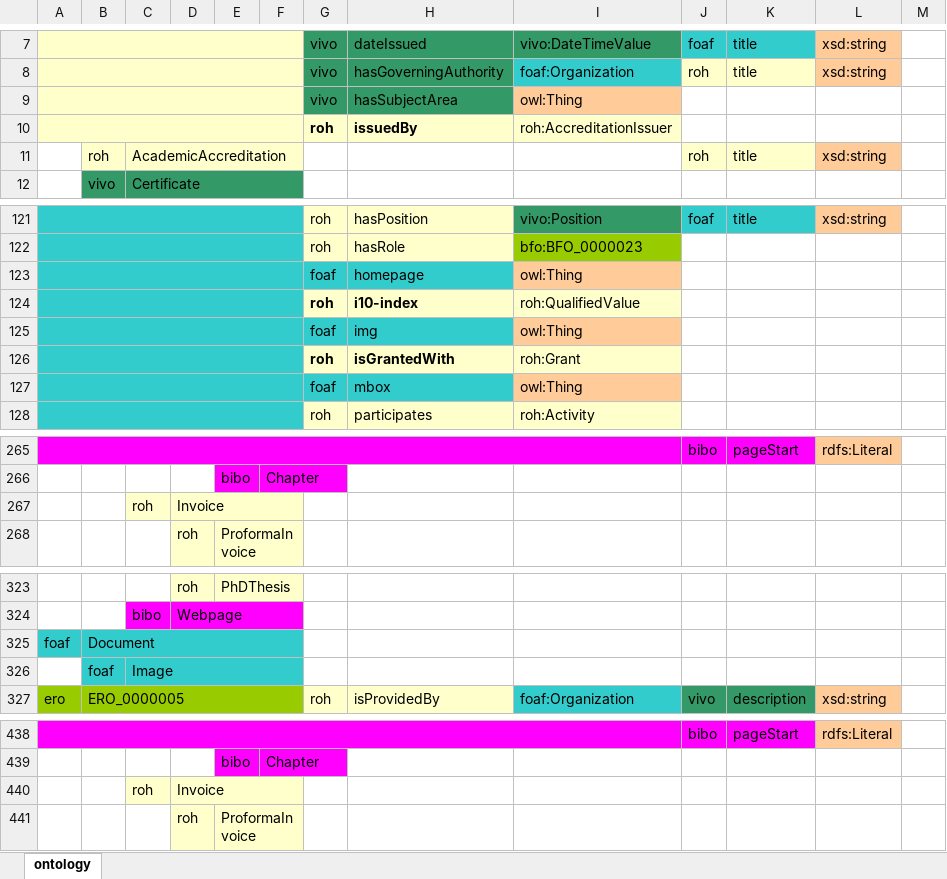
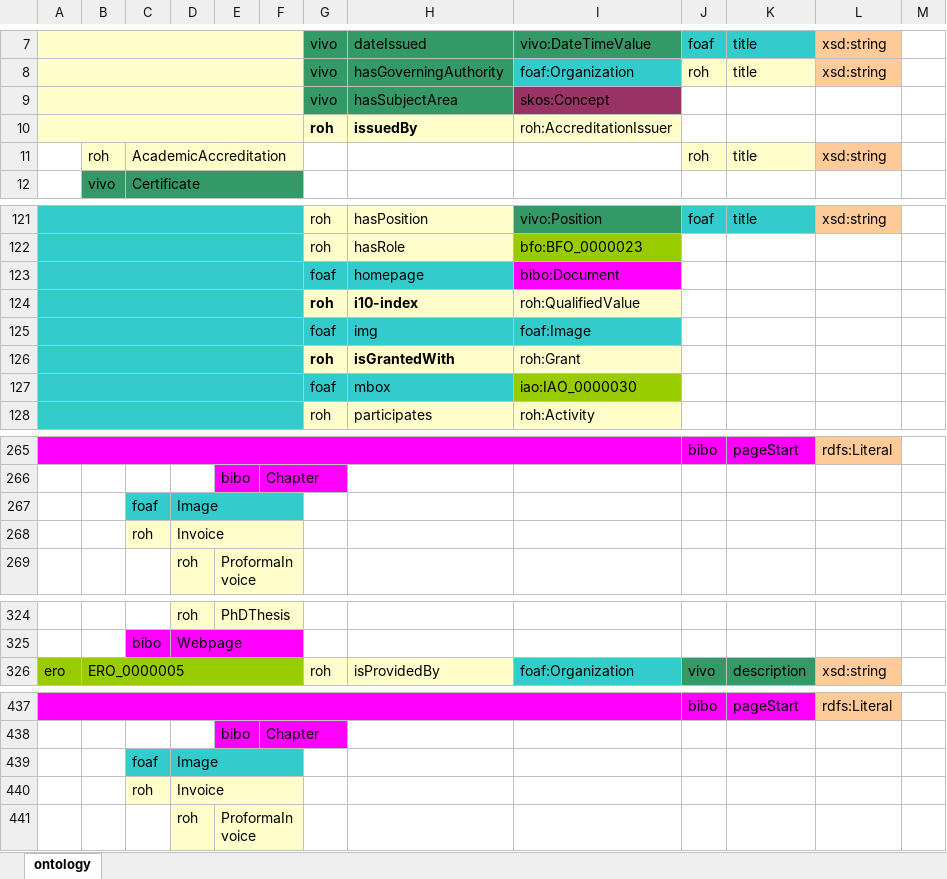
Before and after one commit to HerculesCRUE/ROH, an Excel workbook: sigmaaie/modules/core/doc/roh-core.xlsx, sheet ontology, drawn as a sheet; only a part is shown, gaps mark what is left out; values as stored, in another font and other column widths than the file's, no borders; removed rows and columns are numbered as before the commit, all else as after; the diff covers the shown part only; the diff names each change by its address in the sheet, - before the commit and + after, or states it on an @@ line.

Commit message:
Update core Widoco and spreadsheet

```diff
--- a/sigmaaie/modules/core/doc/roh-core.xlsx (sheet ontology)
+++ b/sigmaaie/modules/core/doc/roh-core.xlsx (sheet ontology)
-I9: owl:Thing
+I9: skos:Concept
-I9 fill: #FFCC99
+I9 fill: #993366
-I123: owl:Thing
+I123: bibo:Document
-I123 fill: #FFCC99
+I123 fill: #FF00FF
-I125: owl:Thing
+I125: foaf:Image
-I125 fill: #FFCC99
+I125 fill: #33CCCC
-I127: owl:Thing
+I127: iao:IAO_0000030
-I127 fill: #FFCC99
+I127 fill: #99CC00
+row 267:  |  | foaf | Image
-row 325: foaf | Document
-row 326:  | foaf | Image
+row 439:  |  | foaf | Image
```
Also changed, not shown: 5 edited cells and cell formats elsewhere in this sheet, 7 other files.
